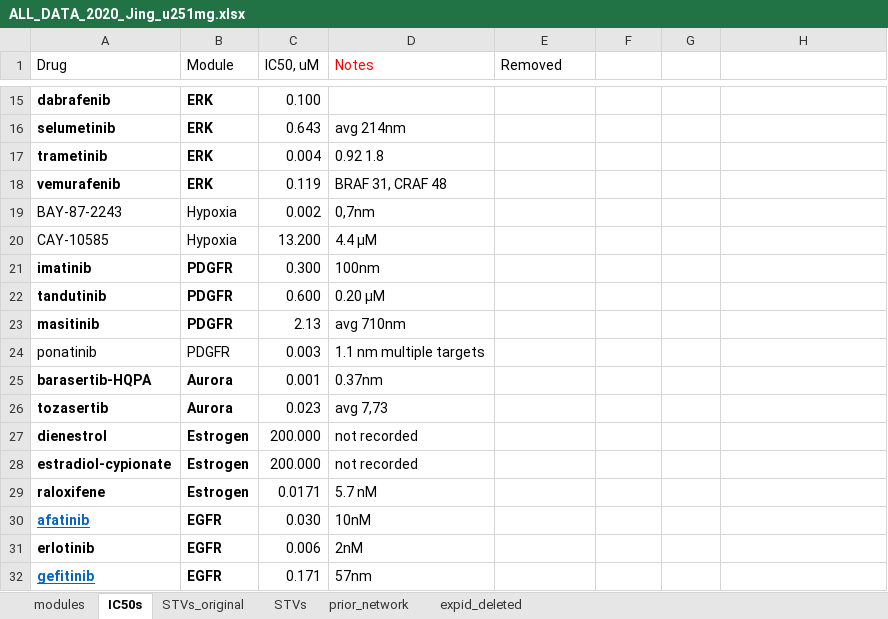
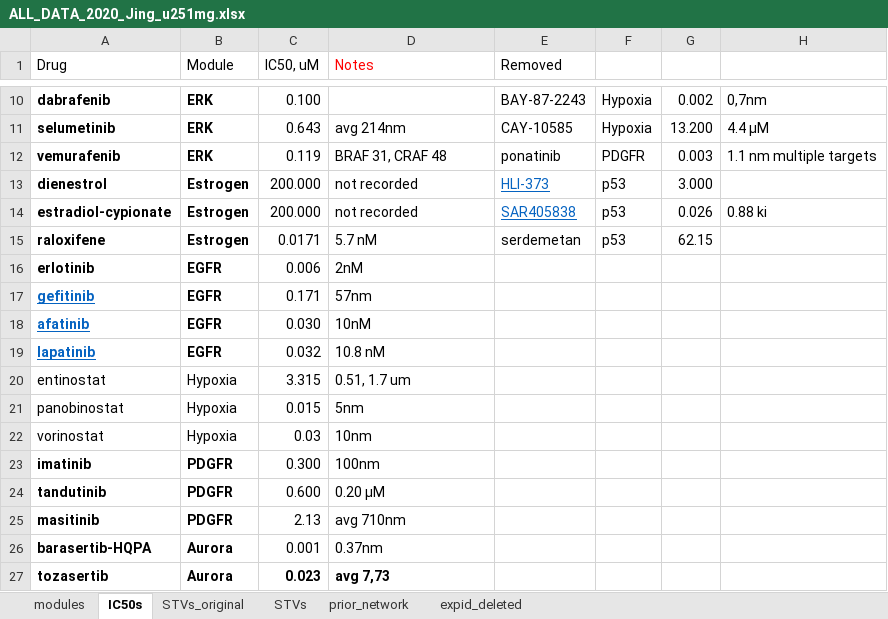
Before and after one commit to jingsday/gbm_Scripts, an Excel workbook: gbm_Scripts_bmra_u251mg/00_outputs_2020_U251MG/ALL_DATA_2020_Jing_u251mg.xlsx, sheet IC50s, drawn as a sheet; only a part is shown, gaps mark what is left out; values as stored, in another font and other column widths than the file's, no borders; removed rows and columns are numbered as before the commit, all else as after; the diff covers the shown part only; the diff names each change by its address in the sheet, - before the commit and + after, or states it on an @@ line.

```diff
--- a/gbm_Scripts_bmra_u251mg/00_outputs_2020_U251MG/ALL_DATA_2020_Jing_u251mg.xlsx (sheet IC50s)
+++ b/gbm_Scripts_bmra_u251mg/00_outputs_2020_U251MG/ALL_DATA_2020_Jing_u251mg.xlsx (sheet IC50s)
-E10 (Removed): (empty)
+E10 (Removed): BAY-87-2243
-F10:F11: (empty)
+F10:F11: Hypoxia
-G10: (empty)
+G10: 0.002
-H10: (empty)
+H10: 0,7nm
-E11 (Removed): (empty)
+E11 (Removed): CAY-10585
-G11: (empty)
+G11: 13.200
-H11: (empty)
+H11: 4.4 μM
-row 17: trametinib | ERK | 0.004 | 0.92 1.8
-E12 (Removed): (empty)
+E12 (Removed): ponatinib
-F12: (empty)
+F12: PDGFR
-G12: (empty)
+G12: 0.003
-H12: (empty)
+H12: 1.1 nm multiple targets
-row 19: BAY-87-2243 | Hypoxia | 0.002 | 0,7nm
-row 20: CAY-10585 | Hypoxia | 13.200 | 4.4 μM
+row 13: dienestrol | Estrogen | 200.000 | not recorded | HLI-373 | p53 | 3.000
+row 14: estradiol-cypionate | Estrogen | 200.000 | not recorded | SAR405838 | p53 | 0.026 | 0.88 ki
+row 15: raloxifene | Estrogen | 0.0171 | 5.7 nM | serdemetan | p53 | 62.15
@@ row 31 moved to row 16: erlotinib @@
@@ row 32 moved to row 17: gefitinib @@
@@ row 30 moved to row 18: afatinib @@
@@ row 33 moved to row 19: lapatinib @@
+row 20: entinostat | Hypoxia | 3.315 | 0.51, 1.7 um
+row 21: panobinostat | Hypoxia | 0.015 | 5nm
+row 22: vorinostat | Hypoxia | 0.03 | 10nm
-row 24: ponatinib | PDGFR | 0.003 | 1.1 nm multiple targets
-C27:D27 bold: off
+C27:D27 bold: on
-row 27: dienestrol | Estrogen | 200.000 | not recorded
-row 28: estradiol-cypionate | Estrogen | 200.000 | not recorded
-row 29: raloxifene | Estrogen | 0.0171 | 5.7 nM
```
Also changed, not shown: 9 removed rows and 25 edited cells elsewhere in this sheet, sheet prior_network, sheet modules, 3 other files.
